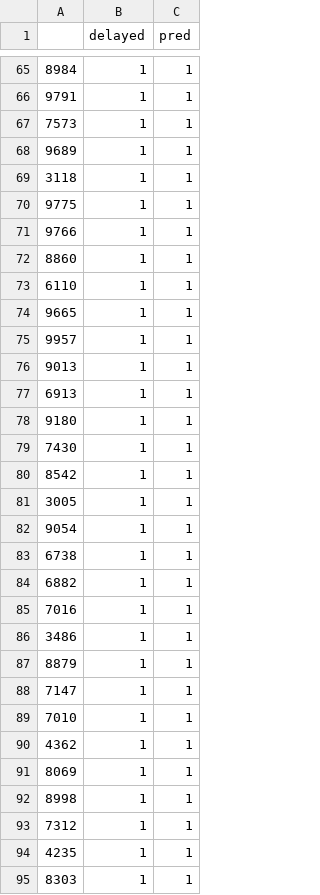
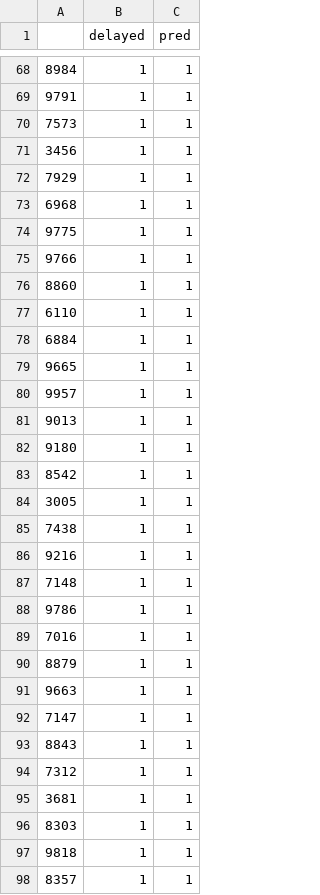
Before and after one commit to tichmangono/capstone_project, a CSV file: Data/Results/classifier_benchmark_true_positives.csv, drawn as a sheet; only a part is shown, gaps mark what is left out; the shorter side is filled out with more unchanged rows; the diff covers the shown part only.

```diff
--- a/Data/Results/classifier_benchmark_true_positives.csv
+++ b/Data/Results/classifier_benchmark_true_positives.csv
@@ -67,4 +70,5 @@
 7573,1,1
-9689,1,1
-3118,1,1
+3456,1,1
+7929,1,1
+6968,1,1
 9775,1,1
@@ -73,2 +77,3 @@
 6110,1,1
+6884,1,1
 9665,1,1
@@ -76,20 +81,16 @@
 9013,1,1
-6913,1,1
 9180,1,1
-7430,1,1
 8542,1,1
 3005,1,1
-9054,1,1
-6738,1,1
-6882,1,1
+7438,1,1
+9216,1,1
+7148,1,1
+9786,1,1
 7016,1,1
-3486,1,1
 8879,1,1
+9663,1,1
 7147,1,1
-7010,1,1
-4362,1,1
-8069,1,1
-8998,1,1
+8843,1,1
 7312,1,1
-4235,1,1
+3681,1,1
 8303,1,1
```
Also changed, not shown: 14 added rows, 13 removed rows and 14 edited cells elsewhere in this file, Data/Results/classifier_final_predicted.csv, Data/Results/classifier_final_true_positives.csv, 1 other file.
